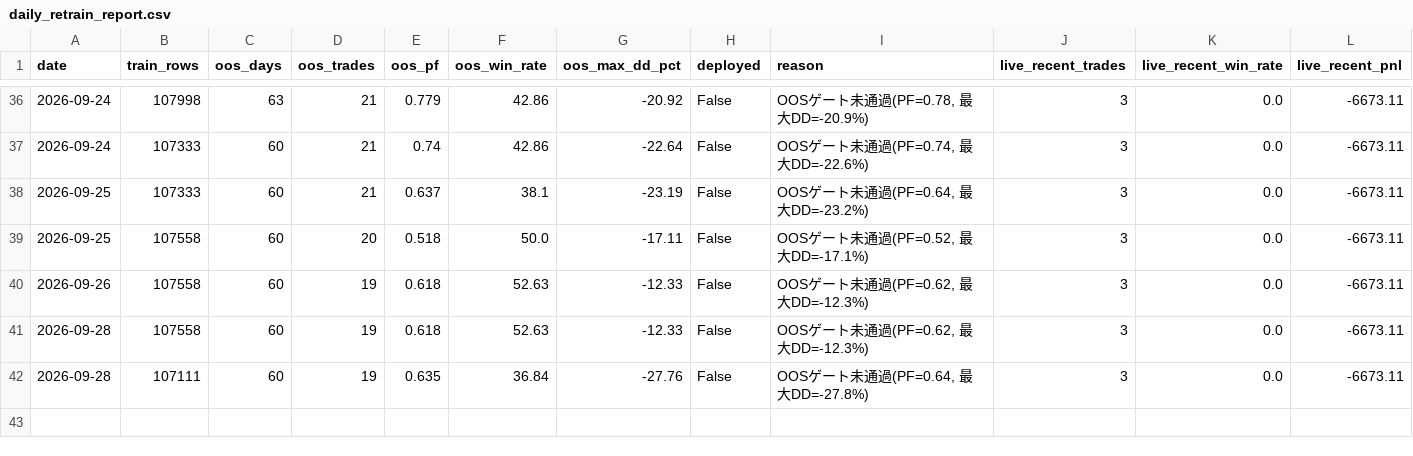
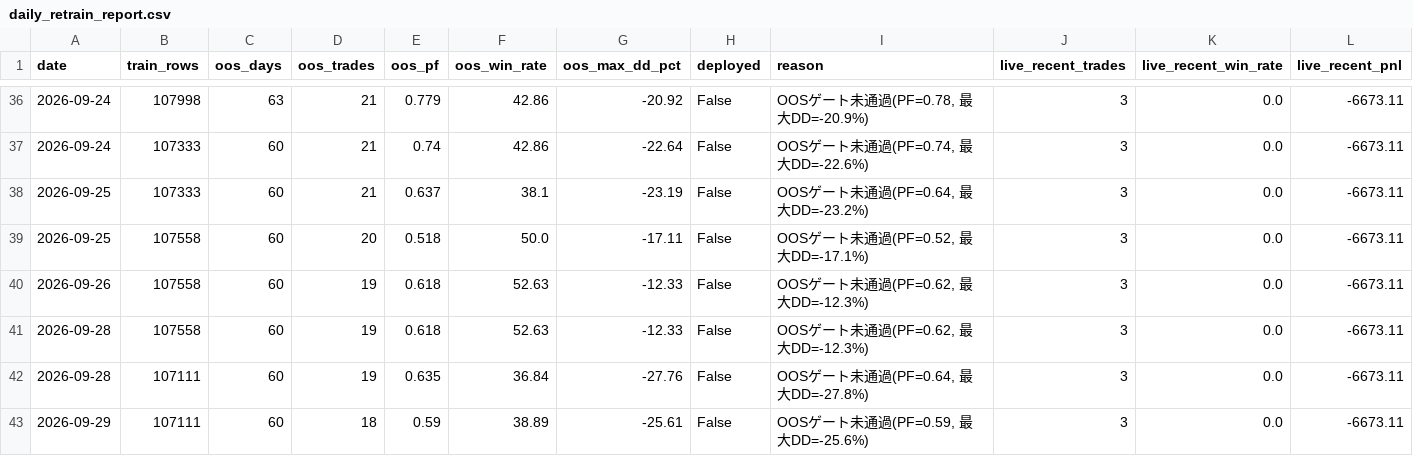
Before and after one commit to aifuu/stock-ai, a CSV file: daily_retrain_report.csv, drawn as a sheet; only a part is shown, gaps mark what is left out.

```diff
--- a/daily_retrain_report.csv
+++ b/daily_retrain_report.csv
@@ -42 +42,2 @@
 2026-09-28,107111,60,19,0.635,36.84,-27.76,False,"OOSゲート未通過(PF=0.64, 最大DD=-27.8%)",3,0.0,-6673.11
+2026-09-29,107111,60,18,0.59,38.89,-25.61,False,"OOSゲート未通過(PF=0.59, 最大DD=-25.6%)",3,0.0,-6673.11
```
Also changed, not shown: 1 other file.
